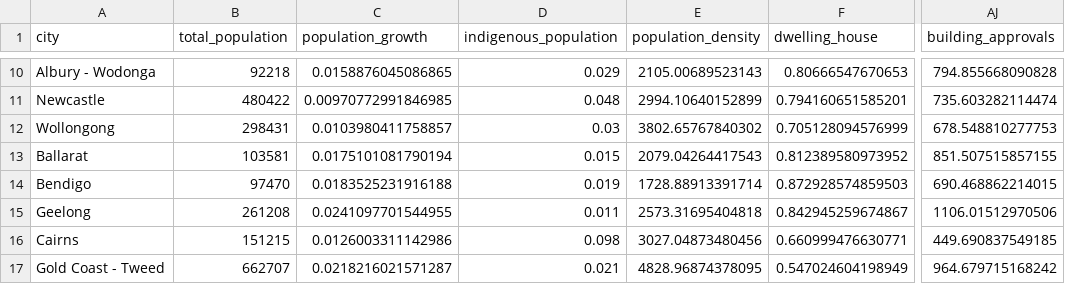
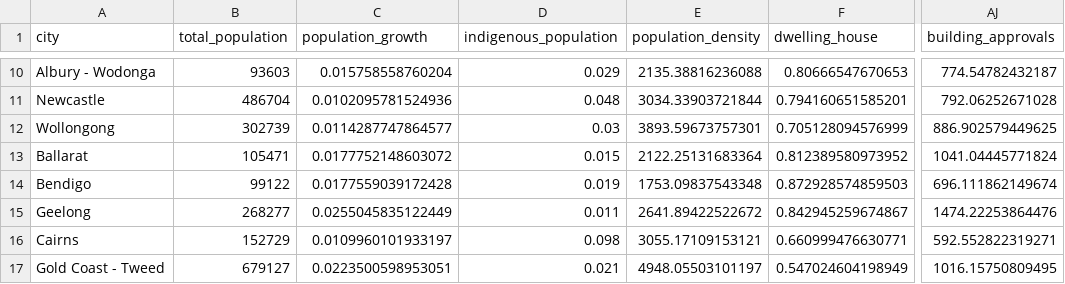
Before and after one commit to govau/smart-cities, a CSV file: resources/data_file.csv, drawn as a sheet; only a part is shown, gaps mark what is left out; the diff covers the shown part only; the diff names each change by its address in the sheet, - before the commit and + after, or states it on an @@ line.

```diff
--- a/resources/data_file.csv
+++ b/resources/data_file.csv
-B10 (total_population): 92218
+B10 (total_population): 93603
-C10 (population_growth): 0.0158876045086865
+C10 (population_growth): 0.015758558760204
-E10 (population_density): 2105.00689523143
+E10 (population_density): 2135.38816236088
-AJ10 (building_approvals): 794.855668090828
+AJ10 (building_approvals): 774.54782432187
-B11 (total_population): 480422
+B11 (total_population): 486704
-C11 (population_growth): 0.00970772991846985
+C11 (population_growth): 0.0102095781524936
-E11 (population_density): 2994.10640152899
+E11 (population_density): 3034.33903721844
-AJ11 (building_approvals): 735.603282114474
+AJ11 (building_approvals): 792.06252671028
-B12 (total_population): 298431
+B12 (total_population): 302739
-C12 (population_growth): 0.0103980411758857
+C12 (population_growth): 0.0114287747864577
-E12 (population_density): 3802.65767840302
+E12 (population_density): 3893.59673757301
-AJ12 (building_approvals): 678.548810277753
+AJ12 (building_approvals): 886.902579449625
-B13 (total_population): 103581
+B13 (total_population): 105471
-C13 (population_growth): 0.0175101081790194
+C13 (population_growth): 0.0177752148603072
-E13 (population_density): 2079.04264417543
+E13 (population_density): 2122.25131683364
-AJ13 (building_approvals): 851.507515857155
+AJ13 (building_approvals): 1041.04445771824
-B14 (total_population): 97470
+B14 (total_population): 99122
-C14 (population_growth): 0.0183525231916188
+C14 (population_growth): 0.0177559039172428
-E14 (population_density): 1728.88913391714
+E14 (population_density): 1753.09837543348
-AJ14 (building_approvals): 690.468862214015
+AJ14 (building_approvals): 696.111862149674
-B15 (total_population): 261208
+B15 (total_population): 268277
-C15 (population_growth): 0.0241097701544955
+C15 (population_growth): 0.0255045835122449
-E15 (population_density): 2573.31695404818
+E15 (population_density): 2641.89422522672
-AJ15 (building_approvals): 1106.01512970506
+AJ15 (building_approvals): 1474.22253864476
-B16 (total_population): 151215
+B16 (total_population): 152729
-C16 (population_growth): 0.0126003311142986
+C16 (population_growth): 0.0109960101933197
-E16 (population_density): 3027.04873480456
+E16 (population_density): 3055.17109153121
-AJ16 (building_approvals): 449.690837549185
+AJ16 (building_approvals): 592.552822319271
-B17 (total_population): 662707
+B17 (total_population): 679127
-C17 (population_growth): 0.0218216021571287
+C17 (population_growth): 0.0223500598953051
-E17 (population_density): 4828.96874378095
+E17 (population_density): 4948.05503101197
-AJ17 (building_approvals): 964.679715168242
+AJ17 (building_approvals): 1016.15750809495
```
Also changed, not shown: 57 edited cells elsewhere in this file, resources/metaData_file.csv, 6 other files.
